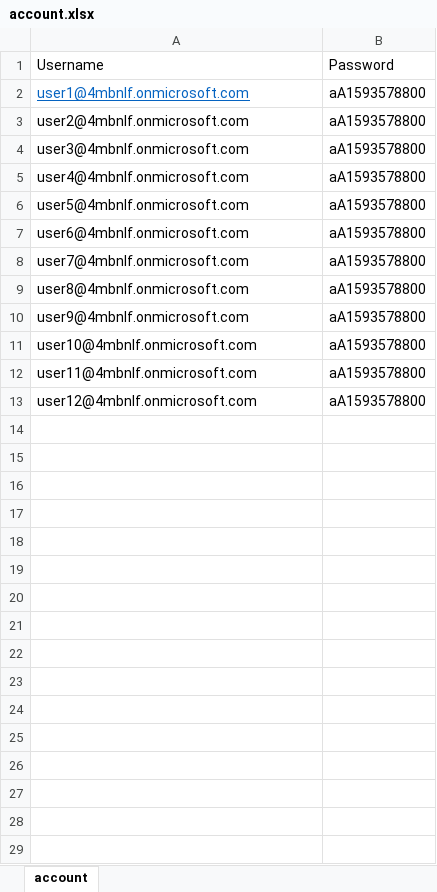
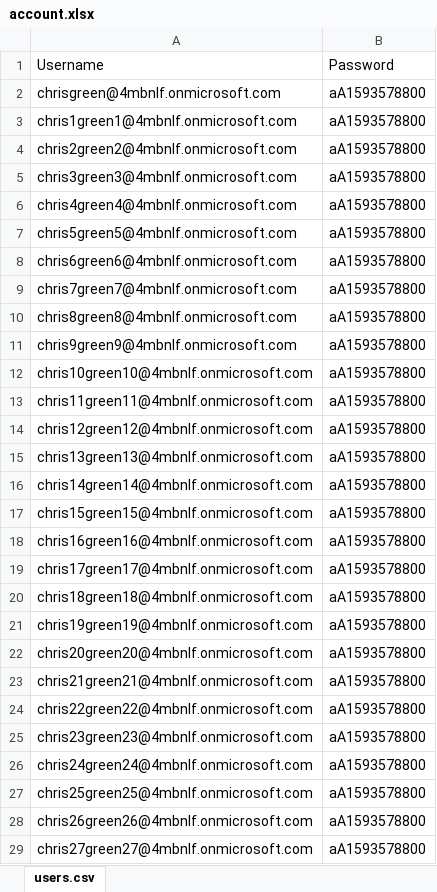
Before and after one commit to HKStudio011/ChatBot-v2, an Excel workbook: ChatBot Generate Data/Data/account.xlsx, sheet users.csv, drawn as a sheet; only a part is shown; values as stored, in another font and other column widths than the file's, no borders; addresses are those after the commit; the diff covers the shown part only; the diff names each change by its address in the sheet, - before the commit and + after, or states it on an @@ line.

Commit message:
update list account

```diff
--- a/ChatBot Generate Data/Data/account.xlsx (sheet users.csv)
+++ b/ChatBot Generate Data/Data/account.xlsx (sheet users.csv)
-sheet tab: account
+sheet tab: users.csv
+row 2: chrisgreen@4mbnlf.onmicrosoft.com | aA1593578800
-A3: user1@4mbnlf.onmicrosoft.com
+A3: chris1green1@4mbnlf.onmicrosoft.com
@@ A3 underline: on → off, text colour: #0563C1 → black @@
-A4: user2@4mbnlf.onmicrosoft.com
+A4: chris2green2@4mbnlf.onmicrosoft.com
-A5: user3@4mbnlf.onmicrosoft.com
+A5: chris3green3@4mbnlf.onmicrosoft.com
-A6: user4@4mbnlf.onmicrosoft.com
+A6: chris4green4@4mbnlf.onmicrosoft.com
-A7: user5@4mbnlf.onmicrosoft.com
+A7: chris5green5@4mbnlf.onmicrosoft.com
-A8: user6@4mbnlf.onmicrosoft.com
+A8: chris6green6@4mbnlf.onmicrosoft.com
-A9: user7@4mbnlf.onmicrosoft.com
+A9: chris7green7@4mbnlf.onmicrosoft.com
-A10: user8@4mbnlf.onmicrosoft.com
+A10: chris8green8@4mbnlf.onmicrosoft.com
-A11: user9@4mbnlf.onmicrosoft.com
+A11: chris9green9@4mbnlf.onmicrosoft.com
-A12: user10@4mbnlf.onmicrosoft.com
+A12: chris10green10@4mbnlf.onmicrosoft.com
-A13: user11@4mbnlf.onmicrosoft.com
+A13: chris11green11@4mbnlf.onmicrosoft.com
-A14: user12@4mbnlf.onmicrosoft.com
+A14: chris12green12@4mbnlf.onmicrosoft.com
+row 15: chris13green13@4mbnlf.onmicrosoft.com | aA1593578800
+row 16: chris14green14@4mbnlf.onmicrosoft.com | aA1593578800
+row 17: chris15green15@4mbnlf.onmicrosoft.com | aA1593578800
+row 18: chris16green16@4mbnlf.onmicrosoft.com | aA1593578800
+row 19: chris17green17@4mbnlf.onmicrosoft.com | aA1593578800
+row 20: chris18green18@4mbnlf.onmicrosoft.com | aA1593578800
+row 21: chris19green19@4mbnlf.onmicrosoft.com | aA1593578800
+row 22: chris20green20@4mbnlf.onmicrosoft.com | aA1593578800
+row 23: chris21green21@4mbnlf.onmicrosoft.com | aA1593578800
+row 24: chris22green22@4mbnlf.onmicrosoft.com | aA1593578800
+row 25: chris23green23@4mbnlf.onmicrosoft.com | aA1593578800
+row 26: chris24green24@4mbnlf.onmicrosoft.com | aA1593578800
+row 27: chris25green25@4mbnlf.onmicrosoft.com | aA1593578800
+row 28: chris26green26@4mbnlf.onmicrosoft.com | aA1593578800
+row 29: chris27green27@4mbnlf.onmicrosoft.com | aA1593578800
```
Also changed, not shown: 20 added rows elsewhere in this sheet, 1 other file.
